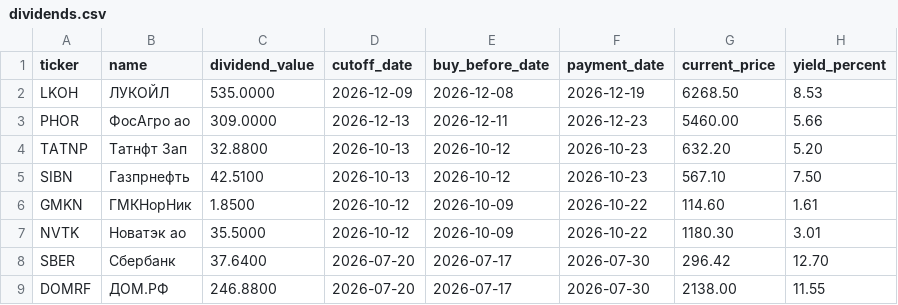
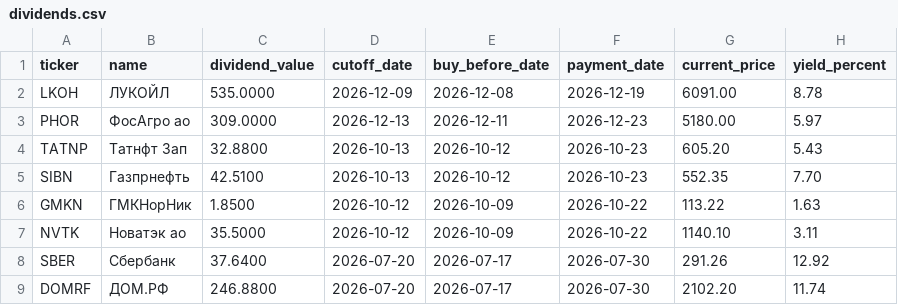
Before and after one commit to vavilova2510/dividend-calendar, a CSV file: docs/dividends.csv, drawn as a sheet.

```diff
--- a/docs/dividends.csv
+++ b/docs/dividends.csv
@@ -1,9 +1,9 @@
 ticker,name,dividend_value,cutoff_date,buy_before_date,payment_date,current_price,yield_percent
-LKOH,ЛУКОЙЛ,535.0000,2026-12-09,2026-12-08,2026-12-19,6268.50,8.53
-PHOR,ФосАгро ао,309.0000,2026-12-13,2026-12-11,2026-12-23,5460.00,5.66
-TATNP,Татнфт 3ап,32.8800,2026-10-13,2026-10-12,2026-10-23,632.20,5.20
-SIBN,Газпрнефть,42.5100,2026-10-13,2026-10-12,2026-10-23,567.10,7.50
-GMKN,ГМКНорНик,1.8500,2026-10-12,2026-10-09,2026-10-22,114.60,1.61
-NVTK,Новатэк ао,35.5000,2026-10-12,2026-10-09,2026-10-22,1180.30,3.01
-SBER,Сбербанк,37.6400,2026-07-20,2026-07-17,2026-07-30,296.42,12.70
-DOMRF,ДОМ.РФ,246.8800,2026-07-20,2026-07-17,2026-07-30,2138.00,11.55
+LKOH,ЛУКОЙЛ,535.0000,2026-12-09,2026-12-08,2026-12-19,6091.00,8.78
+PHOR,ФосАгро ао,309.0000,2026-12-13,2026-12-11,2026-12-23,5180.00,5.97
+TATNP,Татнфт 3ап,32.8800,2026-10-13,2026-10-12,2026-10-23,605.20,5.43
+SIBN,Газпрнефть,42.5100,2026-10-13,2026-10-12,2026-10-23,552.35,7.70
+GMKN,ГМКНорНик,1.8500,2026-10-12,2026-10-09,2026-10-22,113.22,1.63
+NVTK,Новатэк ао,35.5000,2026-10-12,2026-10-09,2026-10-22,1140.10,3.11
+SBER,Сбербанк,37.6400,2026-07-20,2026-07-17,2026-07-30,291.26,12.92
+DOMRF,ДОМ.РФ,246.8800,2026-07-20,2026-07-17,2026-07-30,2102.20,11.74
```
Also changed, not shown: 1 other file.
